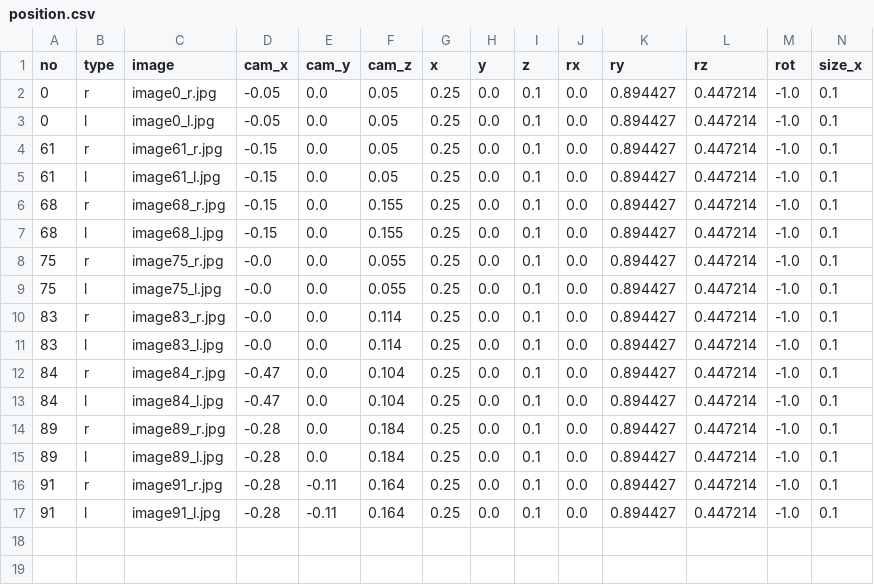
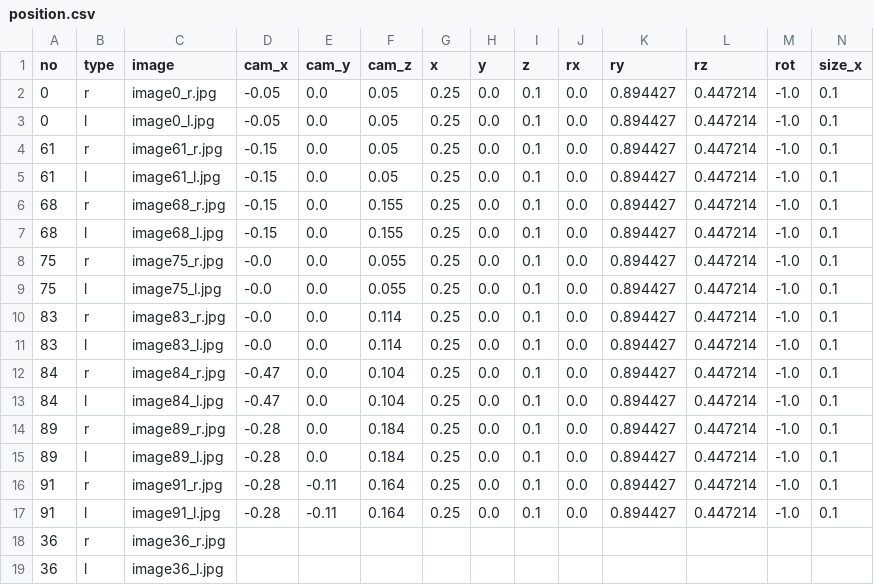
Before and after one commit to ant-nik/semares, a CSV file: data/stereo-camera-cyl/position.csv, drawn as a sheet; only a part is shown; rows hold the shown columns only; the diff names each change by its address in the sheet, - before the commit and + after, or states it on an @@ line.

Commit message:
stereo :: camera calibration :: OpenCV notebook :: adds new images to test descriptors

```diff
--- a/data/stereo-camera-cyl/position.csv
+++ b/data/stereo-camera-cyl/position.csv
+row 18: 36 | r | image36_r.jpg
+row 19: 36 | l | image36_l.jpg
```
Also changed, not shown: 9 other files.
